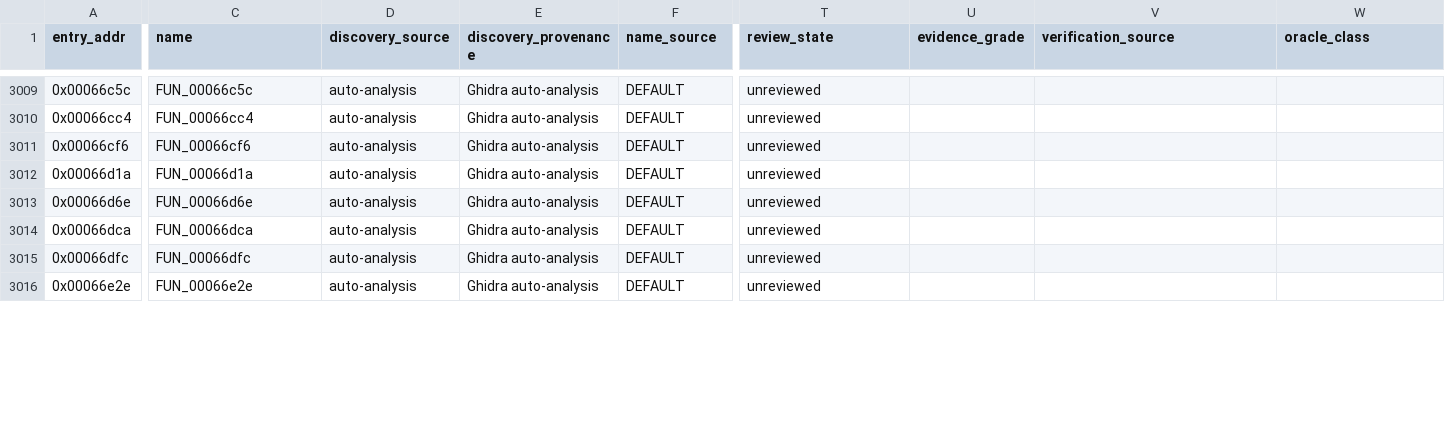
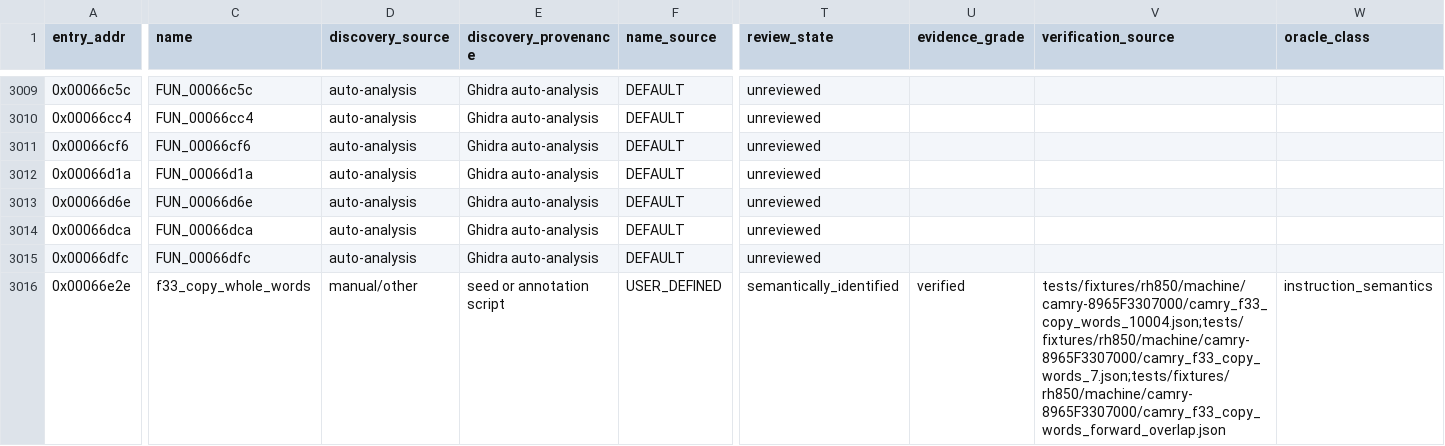
Before and after one commit to kaikozlov/ghidra_rh850, a CSV file: data/targets/camry-8965F3307000/semantic_coverage_ledger.csv, drawn as a sheet; only a part is shown, gaps mark what is left out; the diff covers the shown part only; the diff names each change by its address in the sheet, - before the commit and + after, or states it on an @@ line.

```diff
--- a/data/targets/camry-8965F3307000/semantic_coverage_ledger.csv
+++ b/data/targets/camry-8965F3307000/semantic_coverage_ledger.csv
-C3016 (name): FUN_00066e2e
+C3016 (name): f33_copy_whole_words
-D3016 (discovery_source): auto-analysis
+D3016 (discovery_source): manual/other
-E3016 (discovery_provenance): Ghidra auto-analysis
+E3016 (discovery_provenance): seed or annotation script
-F3016 (name_source): DEFAULT
+F3016 (name_source): USER_DEFINED
-T3016 (review_state): unreviewed
+T3016 (review_state): semantically_identified
-U3016 (evidence_grade): (empty)
+U3016 (evidence_grade): verified
-V3016 (verification_source): (empty)
+V3016 (verification_source): tests/fixtures/rh850/machine/camry-8965F3307000/camry_f33_copy_words_10004.json;tests/fixtures/rh850/machine/camry-8965F3307000/camry_f33_copy_words_7.json;tests/fixtures/rh850/machine/camry-8965F3307000/camry_f33_copy_words_forward_overlap.json
-W3016 (oracle_class): (empty)
+W3016 (oracle_class): instruction_semantics
```
Also changed, not shown: 80 edited cells elsewhere in this file, data/targets/camry-8965F3307000/semantic_review_status.csv, 47 other files.
